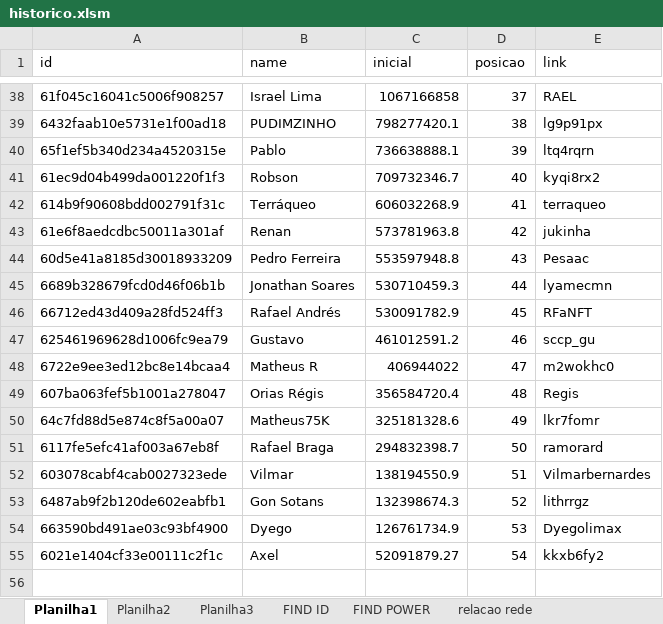
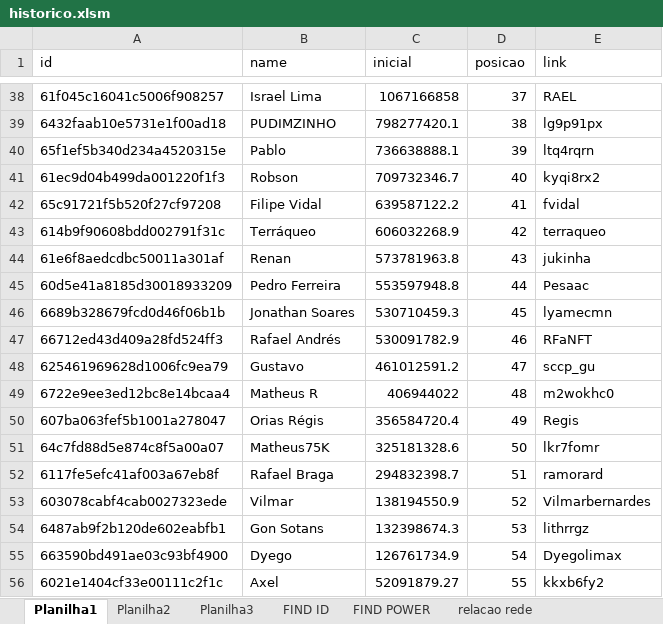
Before and after one commit to rk-fox/rk-fox.github.io, an Excel workbook: ranking/historico.xlsm, sheet Planilha1, drawn as a sheet; only a part is shown, gaps mark what is left out; values as stored, in another font and other column widths than the file's, no borders; addresses are those after the commit; the diff names each change by its address in the sheet, - before the commit and + after, or states it on an @@ line.

```diff
--- a/ranking/historico.xlsm (sheet Planilha1)
+++ b/ranking/historico.xlsm (sheet Planilha1)
+row 42: 65c91721f5b520f27cf97208 | Filipe Vidal | 639587122.2 | 41 | fvidal
-D43 (posicao): 41
+D43 (posicao): 42
-D44 (posicao): 42
+D44 (posicao): 43
-D45 (posicao): 43
+D45 (posicao): 44
-D46 (posicao): 44
+D46 (posicao): 45
-D47 (posicao): 45
+D47 (posicao): 46
-D48 (posicao): 46
+D48 (posicao): 47
-D49 (posicao): 47
+D49 (posicao): 48
-D50 (posicao): 48
+D50 (posicao): 49
-D51 (posicao): 49
+D51 (posicao): 50
-D52 (posicao): 50
+D52 (posicao): 51
-D53 (posicao): 51
+D53 (posicao): 52
-D54 (posicao): 52
+D54 (posicao): 53
-D55 (posicao): 53
+D55 (posicao): 54
-D56 (posicao): 54
+D56 (posicao): 55
```
Also changed, not shown: sheet Planilha3, sheet FIND ID, sheet FIND POWER.
